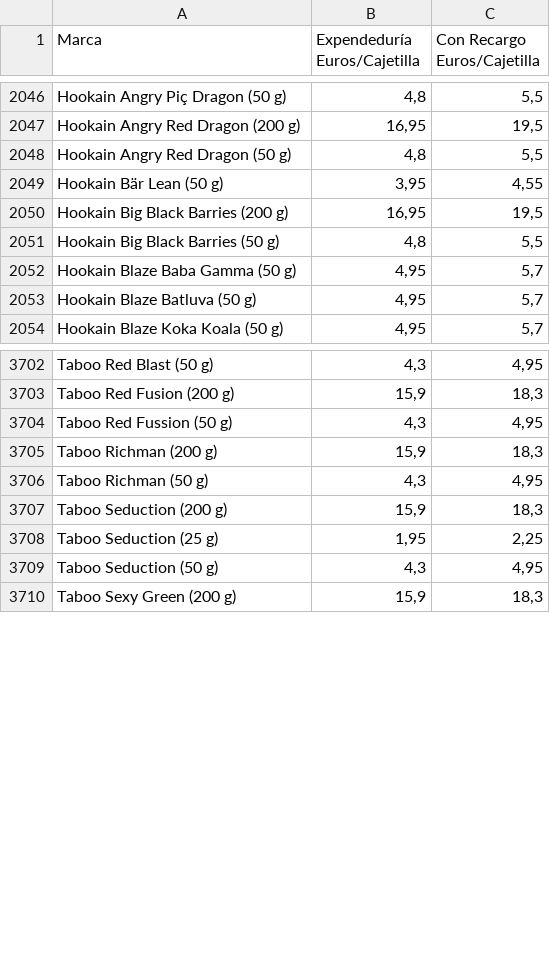
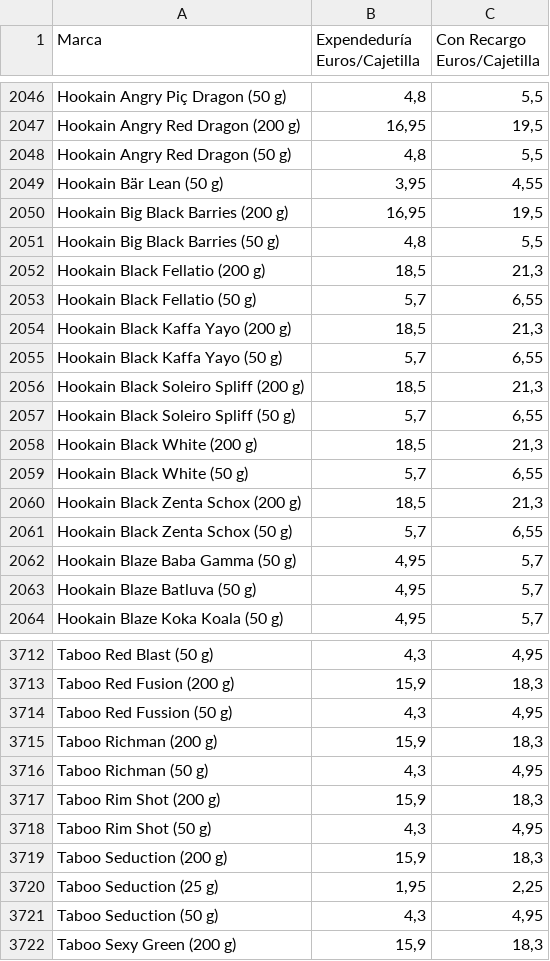
Before and after one commit to Dionakra/pipe-tobacco, a CSV file: public/csv/pb.csv, drawn as a sheet; only a part is shown, gaps mark what is left out.

```diff
--- a/public/csv/pb.csv
+++ b/public/csv/pb.csv
@@ -2051,2 +2051,12 @@ Hookain Big Black Barries (200 g);16,95;19,5
 Hookain Big Black Barries (50 g);4,8;5,5
+Hookain Black Fellatio (200 g);18,5;21,3
+Hookain Black Fellatio (50 g);5,7;6,55
+Hookain Black Kaffa Yayo (200 g);18,5;21,3
+Hookain Black Kaffa Yayo (50 g);5,7;6,55
+Hookain Black Soleiro Spliff (200 g);18,5;21,3
+Hookain Black Soleiro Spliff (50 g);5,7;6,55
+Hookain Black White (200 g);18,5;21,3
+Hookain Black White (50 g);5,7;6,55
+Hookain Black Zenta Schox (200 g);18,5;21,3
+Hookain Black Zenta Schox (50 g);5,7;6,55
 Hookain Blaze Baba Gamma (50 g);4,95;5,7
@@ -3706,2 +3716,4 @@ Taboo Richman (200 g);15,9;18,3
 Taboo Richman (50 g);4,3;4,95
+Taboo Rim Shot (200 g);15,9;18,3
+Taboo Rim Shot (50 g);4,3;4,95
 Taboo Seduction (200 g);15,9;18,3
```
Also changed, not shown: public/csv/cm.csv, 2 other files.
